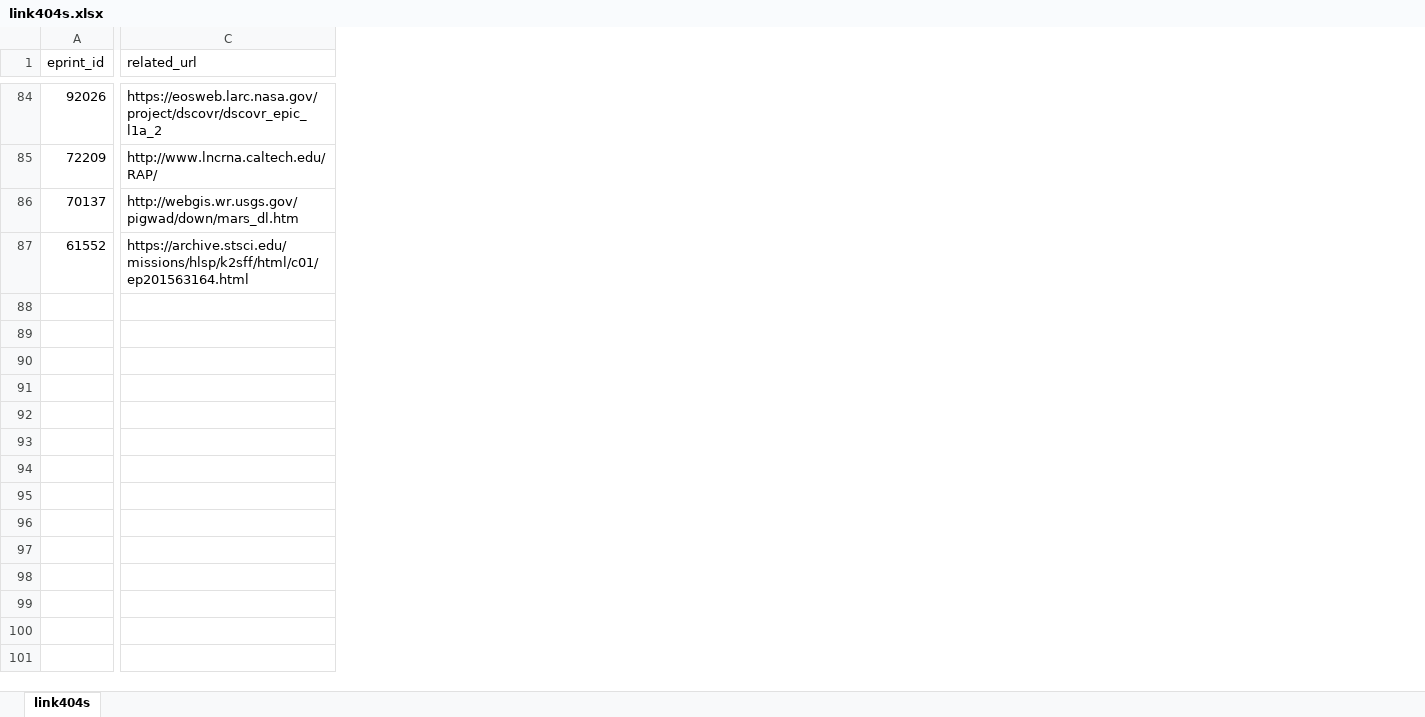
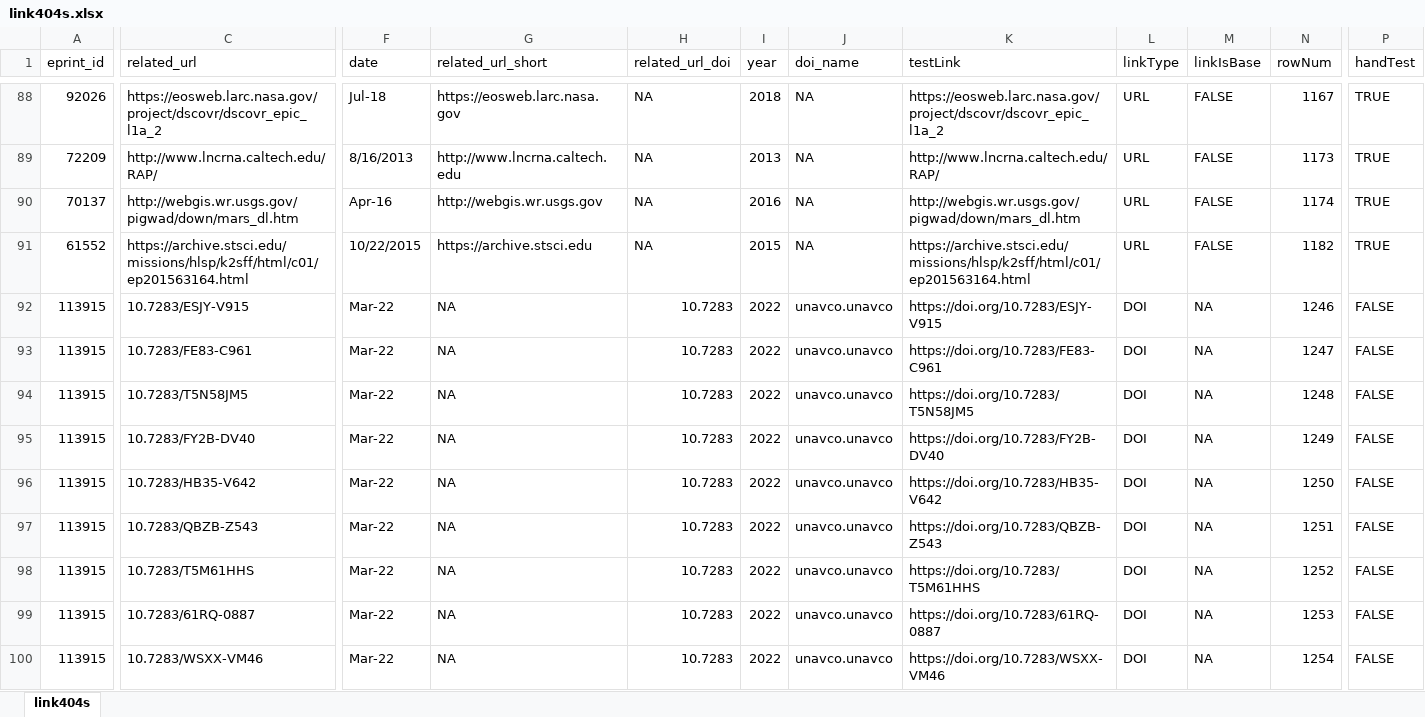
Before and after one commit to kbriney/SupplementaryData, an Excel workbook: analysis/link404s.xlsx, sheet link404s, drawn as a sheet; only a part is shown, gaps mark what is left out; values as stored, in another font and other column widths than the file's, no cell formats; rows hold the shown columns only; the diff covers the shown part only; the diff names each change by its address in the sheet, - before the commit and + after, or states it on an @@ line.

Commit message:
Updated data based on new master dataset. Hand tested all 404's to check if they are really not available.

```diff
--- a/analysis/link404s.xlsx (sheet link404s)
+++ b/analysis/link404s.xlsx (sheet link404s)
+column F (date), rows 88-91: Jul-18 | 8/16/2013 | Apr-16 | 10/22/2015
+column G (related_url_short), rows 88-91: https://eosweb.larc.nasa.gov | http://www.lncrna.caltech.edu | http://webgis.wr.usgs.gov | https://archive.stsci.edu
+column H (related_url_doi), rows 88-91: all NA
+column I (year), rows 88-91: 2018 | 2013 | 2016 | 2015
+column J (doi_name), rows 88-91: all NA
+column K (testLink), rows 88-91: https://eosweb.larc.nasa.gov/project/dscovr/dscovr_epic_l1a_2 | http://www.lncrna.caltech.edu/RAP/ | http://webgis.wr.usgs.gov/pigwad/down/mars_dl.htm | https://archive.stsci.edu/missions/hlsp/k2sff/html/c01/ep201563164.html
+column L (linkType), rows 88-91: all URL
+column M (linkIsBase), rows 88-91: all FALSE
+column N (rowNum), rows 88-91: 1167 | 1173 | 1174 | 1182
+column P (handTest), rows 88-91: all TRUE
+row 92: 113915 | 10.7283/ESJY-V915 | Mar-22 | NA | 10.7283 | 2022 | unavco.unavco | https://doi.org/10.7283/ESJY-V915 | DOI | NA | 1246 | FALSE
+row 93: 113915 | 10.7283/FE83-C961 | Mar-22 | NA | 10.7283 | 2022 | unavco.unavco | https://doi.org/10.7283/FE83-C961 | DOI | NA | 1247 | FALSE
+row 94: 113915 | 10.7283/T5N58JM5 | Mar-22 | NA | 10.7283 | 2022 | unavco.unavco | https://doi.org/10.7283/T5N58JM5 | DOI | NA | 1248 | FALSE
+row 95: 113915 | 10.7283/FY2B-DV40 | Mar-22 | NA | 10.7283 | 2022 | unavco.unavco | https://doi.org/10.7283/FY2B-DV40 | DOI | NA | 1249 | FALSE
+row 96: 113915 | 10.7283/HB35-V642 | Mar-22 | NA | 10.7283 | 2022 | unavco.unavco | https://doi.org/10.7283/HB35-V642 | DOI | NA | 1250 | FALSE
+row 97: 113915 | 10.7283/QBZB-Z543 | Mar-22 | NA | 10.7283 | 2022 | unavco.unavco | https://doi.org/10.7283/QBZB-Z543 | DOI | NA | 1251 | FALSE
+row 98: 113915 | 10.7283/T5M61HHS | Mar-22 | NA | 10.7283 | 2022 | unavco.unavco | https://doi.org/10.7283/T5M61HHS | DOI | NA | 1252 | FALSE
+row 99: 113915 | 10.7283/61RQ-0887 | Mar-22 | NA | 10.7283 | 2022 | unavco.unavco | https://doi.org/10.7283/61RQ-0887 | DOI | NA | 1253 | FALSE
+row 100: 113915 | 10.7283/WSXX-VM46 | Mar-22 | NA | 10.7283 | 2022 | unavco.unavco | https://doi.org/10.7283/WSXX-VM46 | DOI | NA | 1254 | FALSE
```
Also changed, not shown: 52 added rows, 8 removed rows and 1 edited cell elsewhere in this sheet, cell formats.
